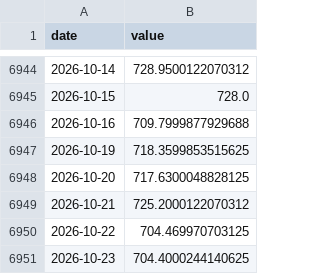
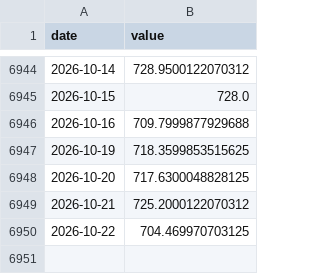
Before and after one commit to achl0902-web/back-testing, a CSV file: qld/data/macro/Y_QQQ_C.csv, drawn as a sheet; only a part is shown, gaps mark what is left out.

```diff
--- a/qld/data/macro/Y_QQQ_C.csv
+++ b/qld/data/macro/Y_QQQ_C.csv
@@ -6950,2 +6950 @@ date,value
 2026-10-22,704.469970703125
-2026-10-23,704.4000244140625
```
Also changed, not shown: qld/data/macro/Y_QLD.csv, qld/data/macro/Y_QQQ.csv, 14 other files.
